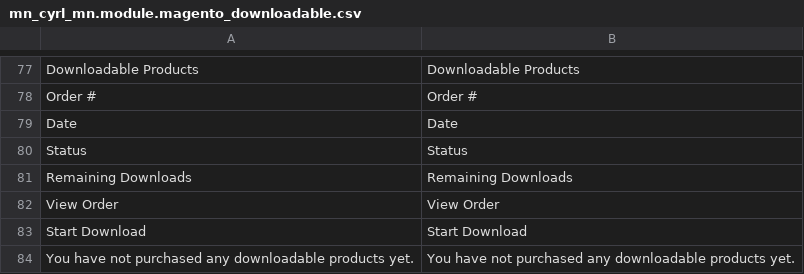
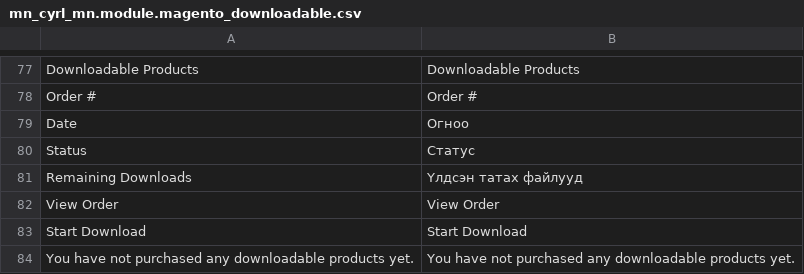
Before and after one commit to unitious/magento-2-mongolian-language-pack, a CSV file: mn_cyrl_mn.module.magento_downloadable.csv, drawn as a sheet; only a part is shown, gaps mark what is left out; the diff names each change by its address in the sheet, - before the commit and + after, or states it on an @@ line.

Commit message:
update translations

```diff
--- a/mn_cyrl_mn.module.magento_downloadable.csv
+++ b/mn_cyrl_mn.module.magento_downloadable.csv
-B79: Date
+B79: Огноо
-B80: Status
+B80: Статус
-B81: Remaining Downloads
+B81: Үлдсэн татах файлууд
```
Also changed, not shown: mn_cyrl_mn.module.magento_catalog.csv, mn_cyrl_mn.module.magento_cms.csv, 16 other files.
